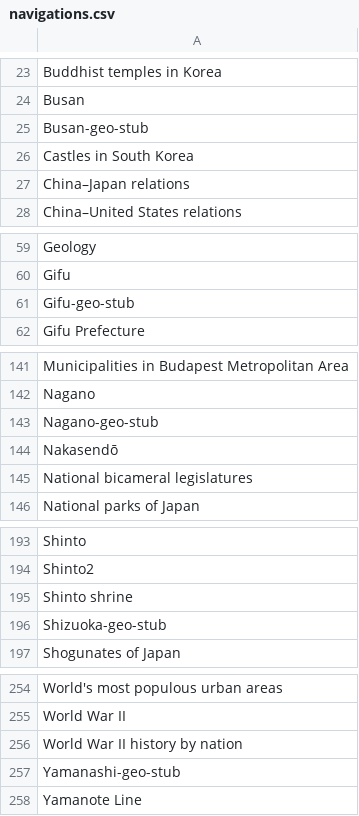
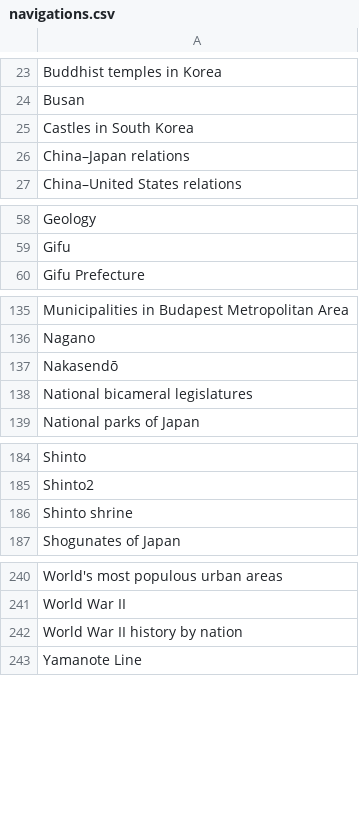
Before and after one commit to szabgab/wikipedia-to-epub.rs, a CSV file: src/navigations.csv, drawn as a sheet; only a part is shown, gaps mark what is left out; the diff covers the shown part only; the diff names each change by its address in the sheet, - before the commit and + after, or states it on an @@ line.

Commit message:
skip the stubs

```diff
--- a/src/navigations.csv
+++ b/src/navigations.csv
-row 25: Busan-geo-stub
-row 61: Gifu-geo-stub
-row 143: Nagano-geo-stub
-row 196: Shizuoka-geo-stub
-row 257: Yamanashi-geo-stub
```
Also changed, not shown: 10 removed rows elsewhere in this file, 4 other files.
